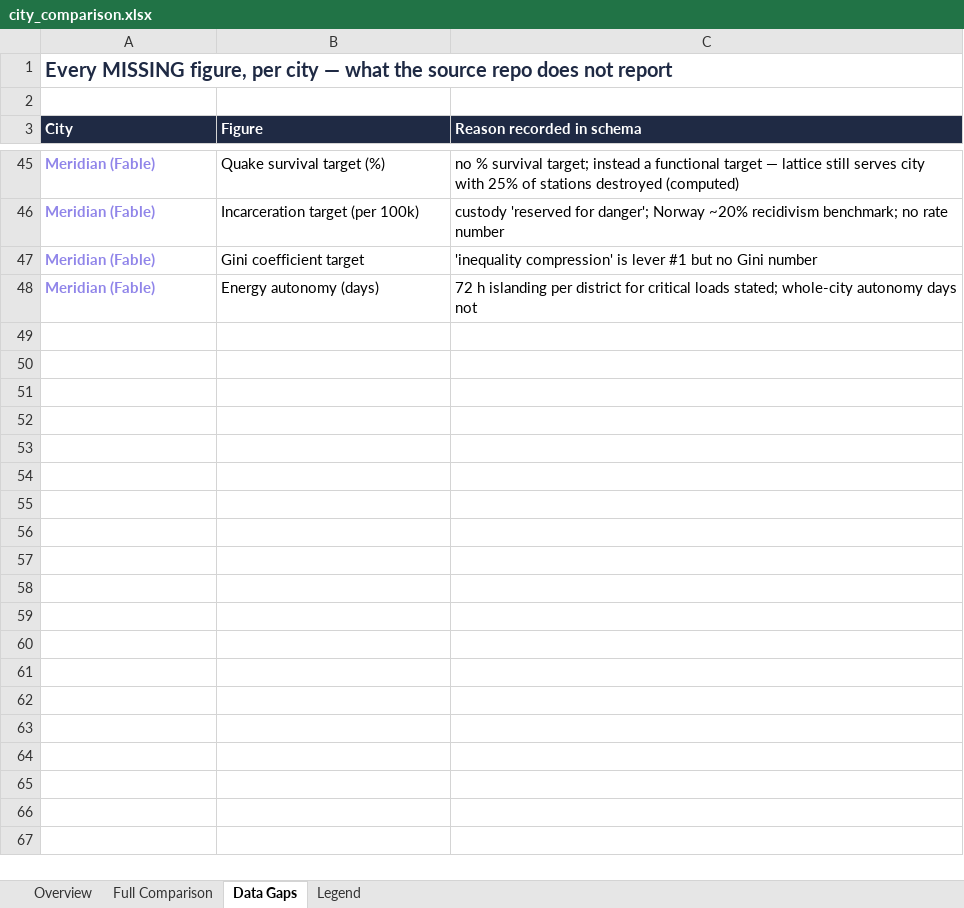
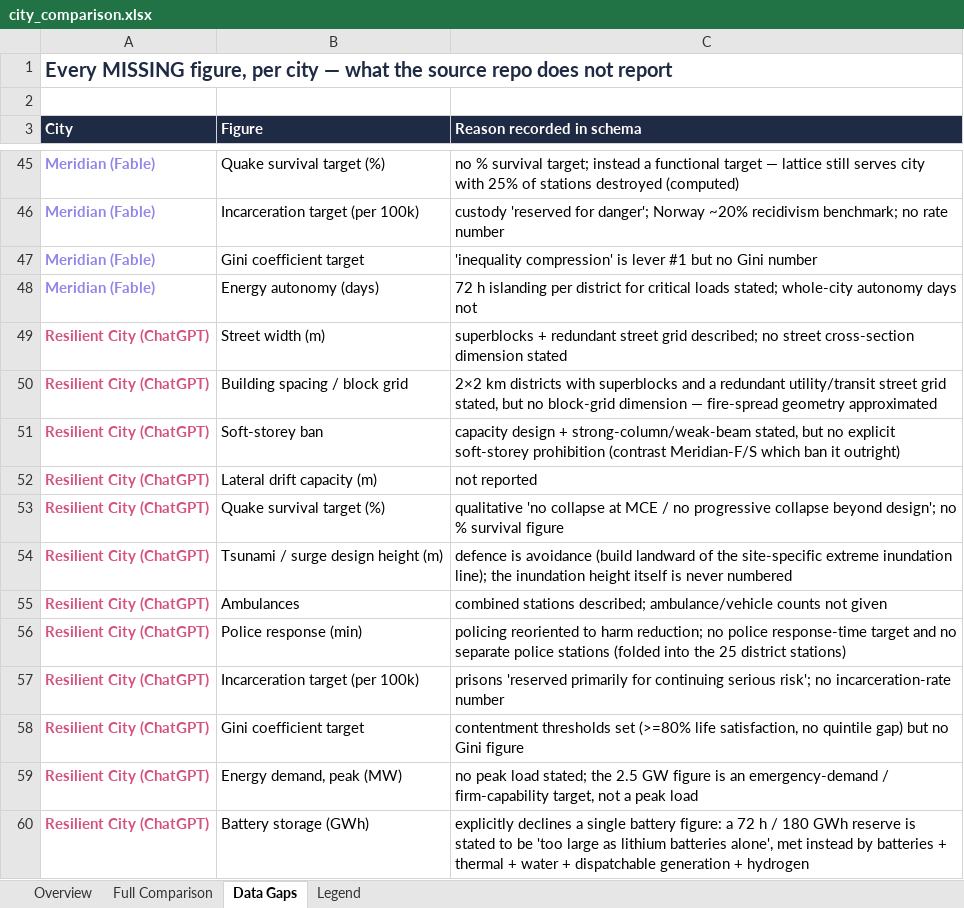
Before and after one commit to DragonHacker123/claude-code-tests, an Excel workbook: city_comparison.xlsx, sheet Data Gaps, drawn as a sheet; only a part is shown, gaps mark what is left out; values as stored, in another font and other column widths than the file's, no borders; the diff names each change by its address in the sheet, - before the commit and + after, or states it on an @@ line.

```diff
--- a/city_comparison.xlsx (sheet Data Gaps)
+++ b/city_comparison.xlsx (sheet Data Gaps)
+row 49: Resilient City (ChatGPT) | Street width (m) | superblocks + redundant street grid described; no street cross-section dimension stated
+row 50: Resilient City (ChatGPT) | Building spacing / block grid | 2×2 km districts with superblocks and a redundant utility/transit street grid stated, but no block-grid dimension — fire-spread geometry approximated
+row 51: Resilient City (ChatGPT) | Soft-storey ban | capacity design + strong-column/weak-beam stated, but no explicit soft-storey prohibition (contrast Meridian-F/S which ban it outright)
+row 52: Resilient City (ChatGPT) | Lateral drift capacity (m) | not reported
+row 53: Resilient City (ChatGPT) | Quake survival target (%) | qualitative 'no collapse at MCE / no progressive collapse beyond design'; no % survival figure
+row 54: Resilient City (ChatGPT) | Tsunami / surge design height (m) | defence is avoidance (build landward of the site-specific extreme inundation line); the inundation height itself is never numbered
+row 55: Resilient City (ChatGPT) | Ambulances | combined stations described; ambulance/vehicle counts not given
+row 56: Resilient City (ChatGPT) | Police response (min) | policing reoriented to harm reduction; no police response-time target and no separate police stations (folded into the 25 district stations)
+row 57: Resilient City (ChatGPT) | Incarceration target (per 100k) | prisons 'reserved primarily for continuing serious risk'; no incarceration-rate number
+row 58: Resilient City (ChatGPT) | Gini coefficient target | contentment thresholds set (>=80% life satisfaction, no quintile gap) but no Gini figure
+row 59: Resilient City (ChatGPT) | Energy demand, peak (MW) | no peak load stated; the 2.5 GW figure is an emergency-demand / firm-capability target, not a peak load
+row 60: Resilient City (ChatGPT) | Battery storage (GWh) | explicitly declines a single battery figure: a 72 h / 180 GWh reserve is stated to be 'too large as lithium batteries alone', met instead by batteries + thermal + water + dispatchable generation + hydrogen
```
Also changed, not shown: sheet Overview, sheet Full Comparison, sheet Legend, 7 other files.
